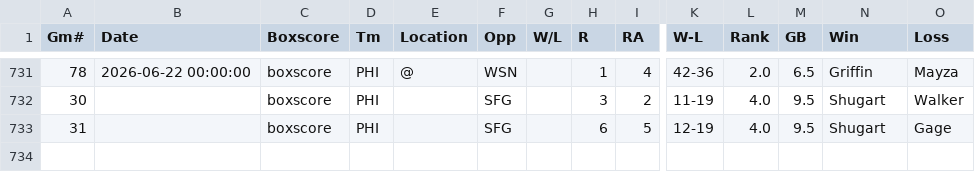
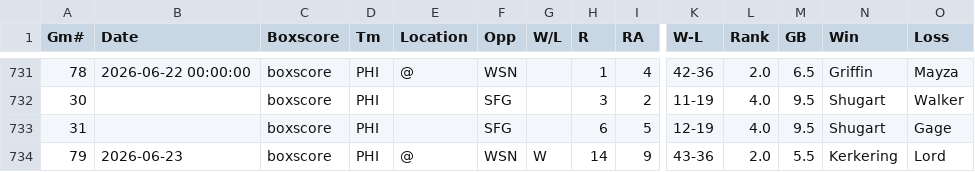
Before and after one commit to ironmanics/mlb-data, a CSV file: data/gamelogs/PHI.csv, drawn as a sheet; only a part is shown, gaps mark what is left out; rows hold the shown columns only; the diff names each change by its address in the sheet, - before the commit and + after, or states it on an @@ line.

Commit message:
Append 06-23 row to PHI.csv [automated]

```diff
--- a/data/gamelogs/PHI.csv
+++ b/data/gamelogs/PHI.csv
+row 734: 79 | 2026-06-23 | boxscore | PHI | @ | WSN | W | 14 | 9 | 43-36 | 2.0 | 5.5 | Kerkering | Lord
```
